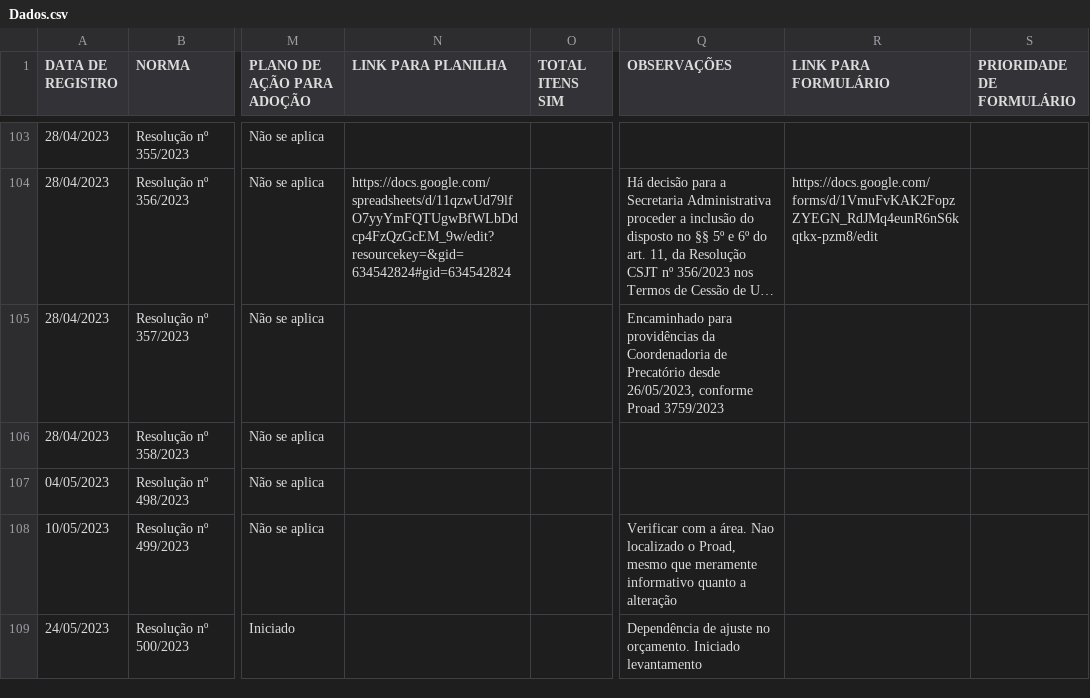
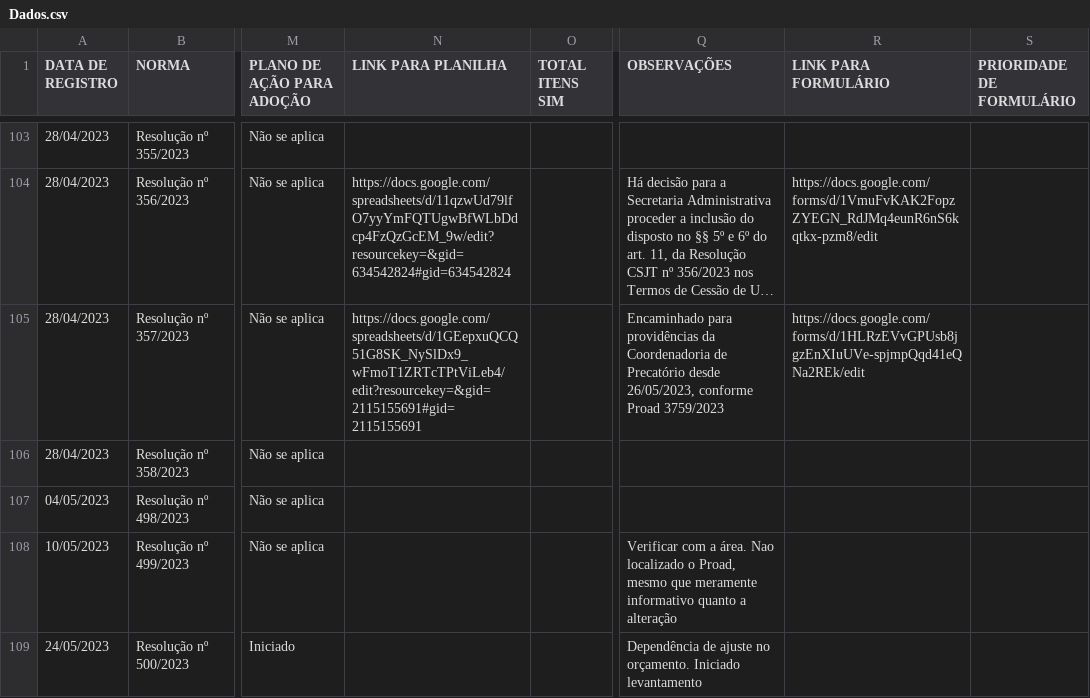
Before and after one commit to enioacl/conformidade, a CSV file: Dados.csv, drawn as a sheet; only a part is shown, gaps mark what is left out; long unchanged cells end in …; the diff covers the shown part only; the diff names each change by its address in the sheet, - before the commit and + after, or states it on an @@ line.

Commit message:
Atualizando Dados.csv

```diff
--- a/Dados.csv
+++ b/Dados.csv
-N105 (LINK PARA PLANILHA): (empty)
+N105 (LINK PARA PLANILHA): https://docs.google.com/spreadsheets/d/1GEepxuQCQ51G8SK_NySlDx9_wFmoT1ZRTcTPtViLeb4/edit?resourcekey=&gid=2115155691#gid=2115155691
-R105 (LINK PARA FORMULÁRIO): (empty)
+R105 (LINK PARA FORMULÁRIO): https://docs.google.com/forms/d/1HLRzEVvGPUsb8jgzEnXIuUVe-spjmpQqd41eQNa2REk/edit
```
Also changed, not shown: 22 edited cells elsewhere in this file.
